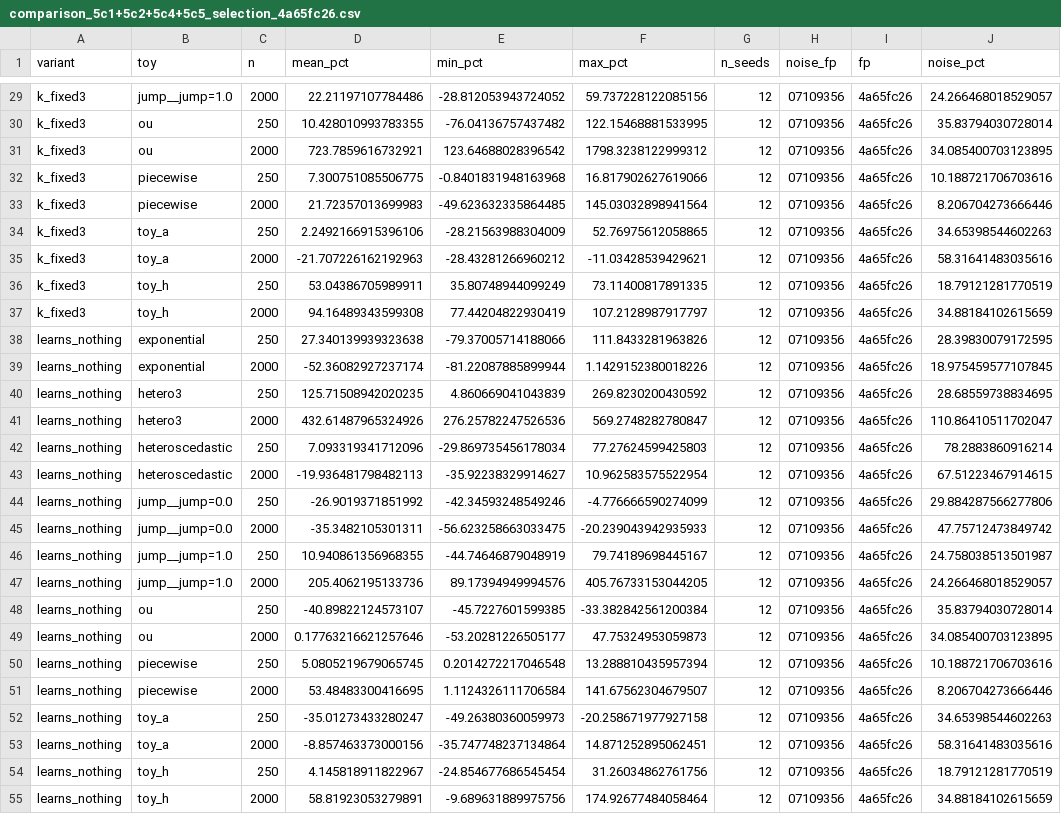
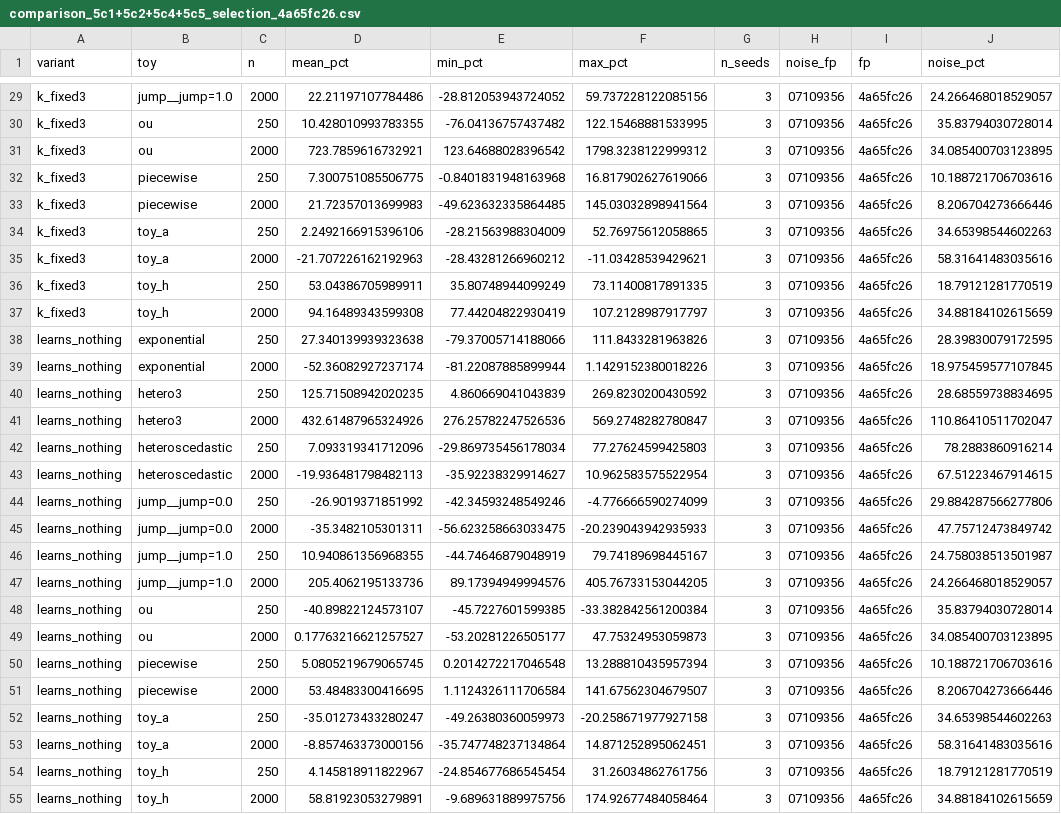
Before and after one commit to farhanferoz/automl, a CSV file: results/probreg/reports/5c1+5c2+5c4+5c5/comparison_5c1+5c2+5c4+5c5_selection_4a65fc26.csv, drawn as a sheet; only a part is shown, gaps mark what is left out; the diff covers the shown part only; the diff names each change by its address in the sheet, - before the commit and + after, or states it on an @@ line.

Commit message:
fix(experiments): Read a record shared by several cards once in a combined report
A table built from several cards' plans read the shared reference records once per
card, so the combined 5c table counted 12 seeds per cell instead of 3. The means and
ranges were unaffected (the copies are identical); only the seed count was wrong.

```diff
--- a/results/probreg/reports/5c1+5c2+5c4+5c5/comparison_5c1+5c2+5c4+5c5_selection_4a65fc26.csv
+++ b/results/probreg/reports/5c1+5c2+5c4+5c5/comparison_5c1+5c2+5c4+5c5_selection_4a65fc26.csv
-G29:G55 (n_seeds): 12
+G29:G55 (n_seeds): 3
-D49 (mean_pct): 0.17763216621257646
+D49 (mean_pct): 0.17763216621257527
```
Also changed, not shown: 168 edited cells elsewhere in this file, 2 other files.
